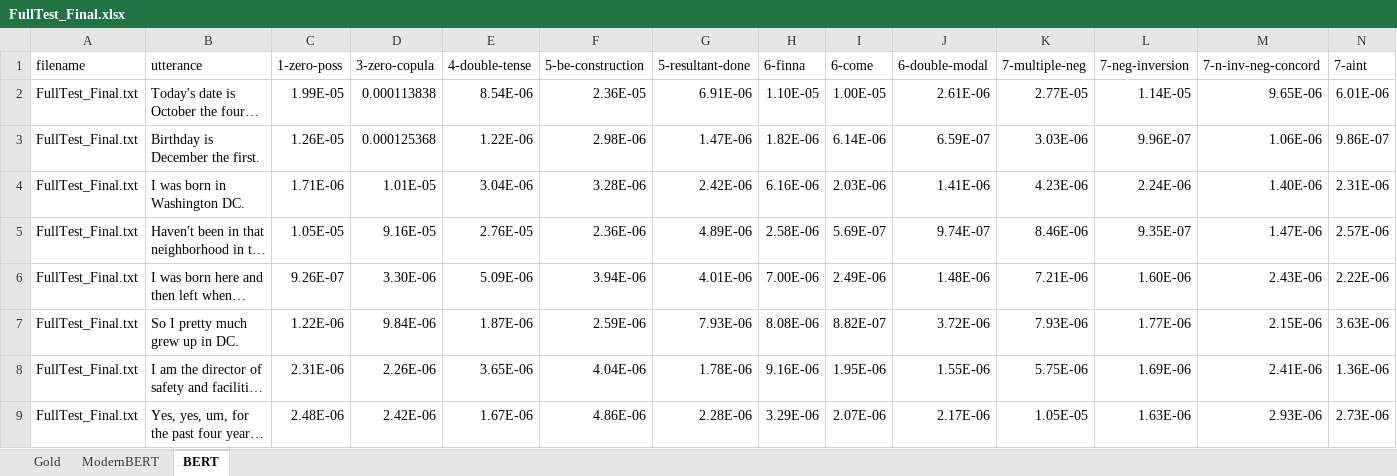
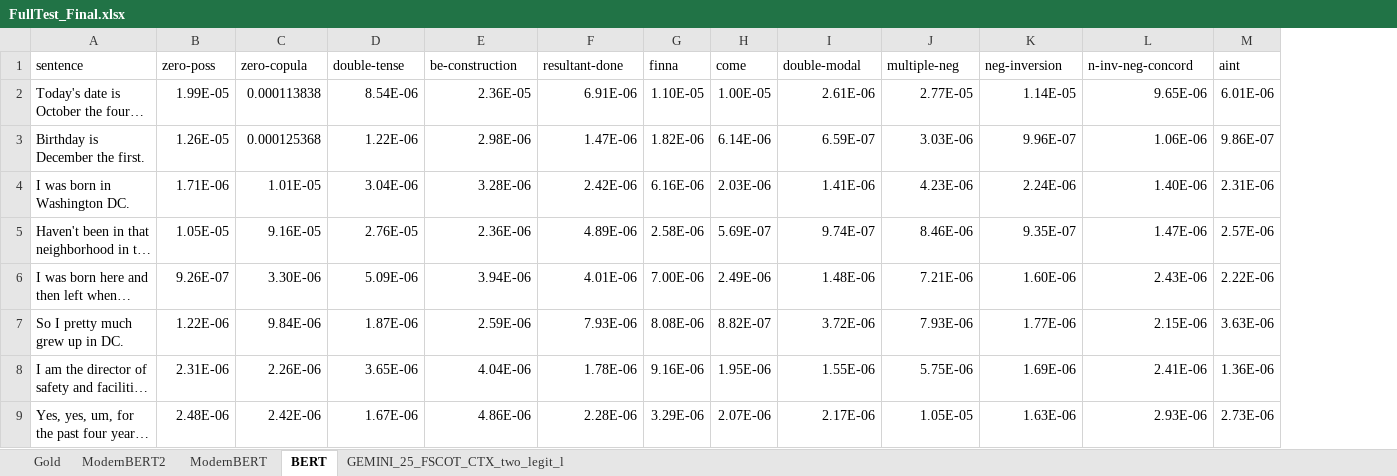
Before and after one commit to mariemmanue/Dissertation, an Excel workbook: Decoder-Only/FullTest_Final.xlsx, sheet BERT, drawn as a sheet; only a part is shown; long unchanged cells end in …; values as stored, in another font and other column widths than the file's, no borders; removed rows and columns are numbered as before the commit, all else as after; the diff covers the shown part only; the diff names each change by its address in the sheet, - before the commit and + after, or states it on an @@ line.

```diff
--- a/Decoder-Only/FullTest_Final.xlsx (sheet BERT)
+++ b/Decoder-Only/FullTest_Final.xlsx (sheet BERT)
+sheet tab: ModernBERT2
+sheet tab: GEMINI_25_FSCOT_CTX_two_legit_l
-column A (filename), rows 2-9: all FullTest_Final.txt
-A1: utterance
+A1: sentence
-B1: 1-zero-poss
+B1: zero-poss
-C1: 3-zero-copula
+C1: zero-copula
-D1: 4-double-tense
+D1: double-tense
-E1: 5-be-construction
+E1: be-construction
-F1: 5-resultant-done
+F1: resultant-done
-G1: 6-finna
+G1: finna
-H1: 6-come
+H1: come
-I1: 6-double-modal
+I1: double-modal
-J1: 7-multiple-neg
+J1: multiple-neg
-K1: 7-neg-inversion
+K1: neg-inversion
-L1: 7-n-inv-neg-concord
+L1: n-inv-neg-concord
-M1: 7-aint
+M1: aint
```
Also changed, not shown: 5 edited cells elsewhere in this sheet, sheet ModernBERT, 5 other files.
